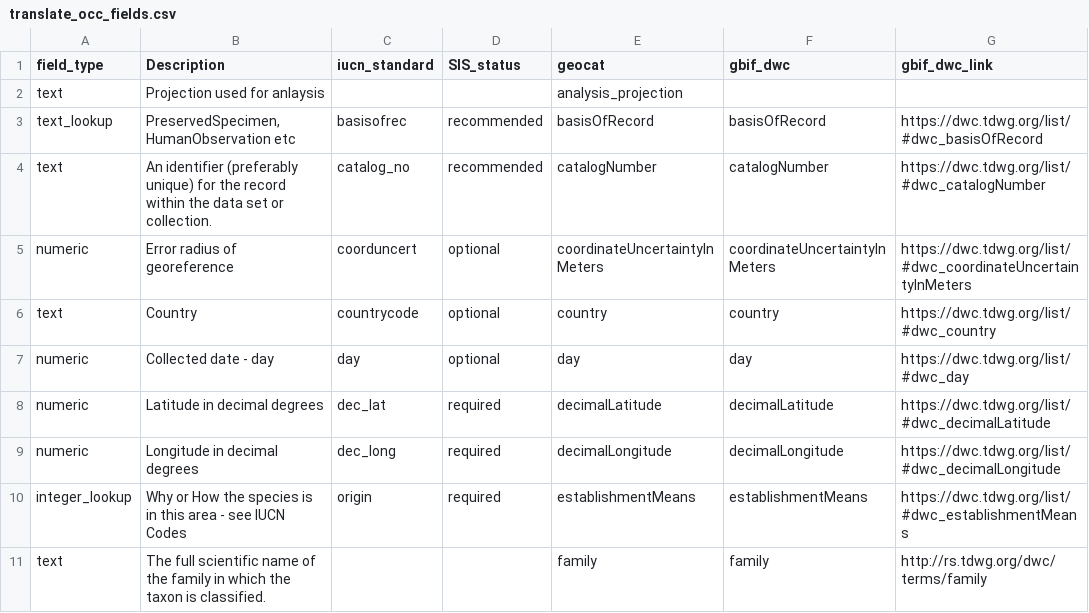
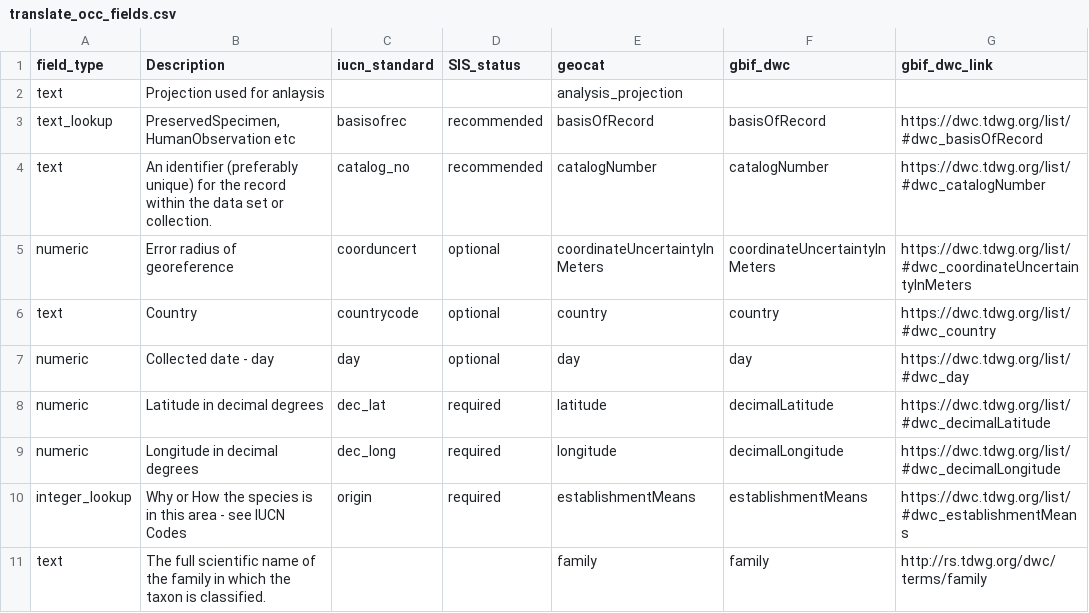
Before and after one commit to stevenpbachman/shinygeocat, a CSV file: data/translate_occ_fields.csv, drawn as a sheet; only a part is shown.

Commit message:
updated occ default to latitude and longitude & tidied up GBIF import UI

```diff
--- a/data/translate_occ_fields.csv
+++ b/data/translate_occ_fields.csv
@@ -7,4 +7,4 @@ text,Country,countrycode,optional,country,country,https://dwc.tdwg.org/list/#dwc
 numeric,Collected date - day,day,optional,day,day,https://dwc.tdwg.org/list/#dwc_day
-numeric,Latitude in decimal degrees,dec_lat,required,decimalLatitude,decimalLatitude,https://dwc.tdwg.org/list/#dwc_decimalLatitude
-numeric,Longitude in decimal degrees,dec_long,required,decimalLongitude,decimalLongitude,https://dwc.tdwg.org/list/#dwc_decimalLongitude
+numeric,Latitude in decimal degrees,dec_lat,required,latitude,decimalLatitude,https://dwc.tdwg.org/list/#dwc_decimalLatitude
+numeric,Longitude in decimal degrees,dec_long,required,longitude,decimalLongitude,https://dwc.tdwg.org/list/#dwc_decimalLongitude
 integer_lookup,Why or How the species is in this area - see IUCN Codes,origin,required,establishmentMeans,establishmentMeans,https://dwc.tdwg.org/list/#dwc_establishmentMeans
```
Also changed, not shown: data/valid_geocat_occs_large.csv, data/valid_geocat_occs_small.csv, 2 other files.
